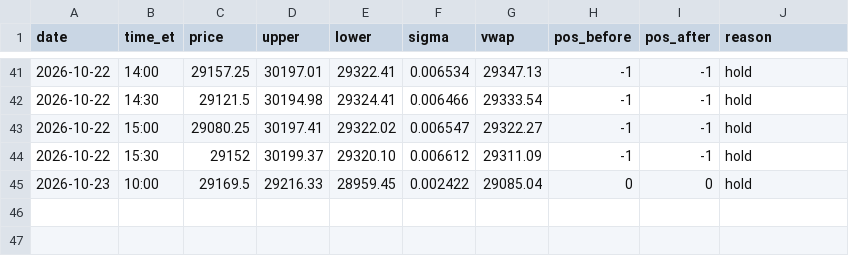
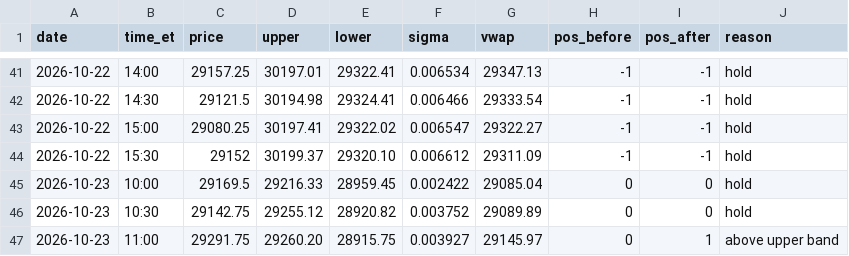
Before and after one commit to Linderwow/NoiseArea, a CSV file: nt8/agent_exports/NoiseArea_checks_live_MNQ_strategy_Sim101.csv, drawn as a sheet; only a part is shown, gaps mark what is left out.

Commit message:
Auto-sync from live: 9 file(s) - NoiseArea_checks_live_MNQ_strategy_Sim101.csv, NoiseArea_days_MNQ_strategy_Sim101.csv, NoiseArea_events_MNQ_Sim101.txt, NoiseArea_trades_MNQ_Sim101_20261023_102105.csv, NoiseArea_trades_MNQ_Sim101_20261023_110339.csv, clock_offset.csv, watchdog_log.csv, NinjaTrader Brokerage Default.xml (+1 more)
Verified before commit: secrets, sync corruption, python/json, append-only ledgers.
Committed by tools/autopush.py.

```diff
--- a/nt8/agent_exports/NoiseArea_checks_live_MNQ_strategy_Sim101.csv
+++ b/nt8/agent_exports/NoiseArea_checks_live_MNQ_strategy_Sim101.csv
@@ -45 +45,3 @@ date,time_et,price,upper,lower,sigma,vwap,pos_before,pos_after,reason
 2026-10-23,10:00,29169.5,29216.33,28959.45,0.002422,29085.04,0,0,hold
+2026-10-23,10:30,29142.75,29255.12,28920.82,0.003752,29089.89,0,0,hold
+2026-10-23,11:00,29291.75,29260.20,28915.75,0.003927,29145.97,0,1,above upper band
```
Also changed, not shown: nt8/agent_exports/NoiseArea_days_MNQ_strategy_Sim101.csv, nt8/agent_exports/records/clock_offset.csv, 6 other files.
